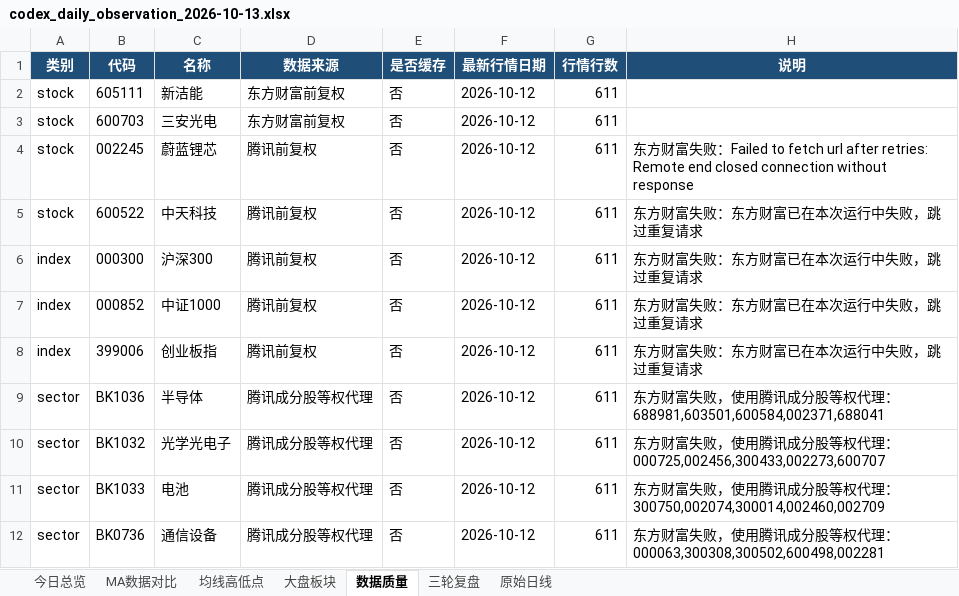
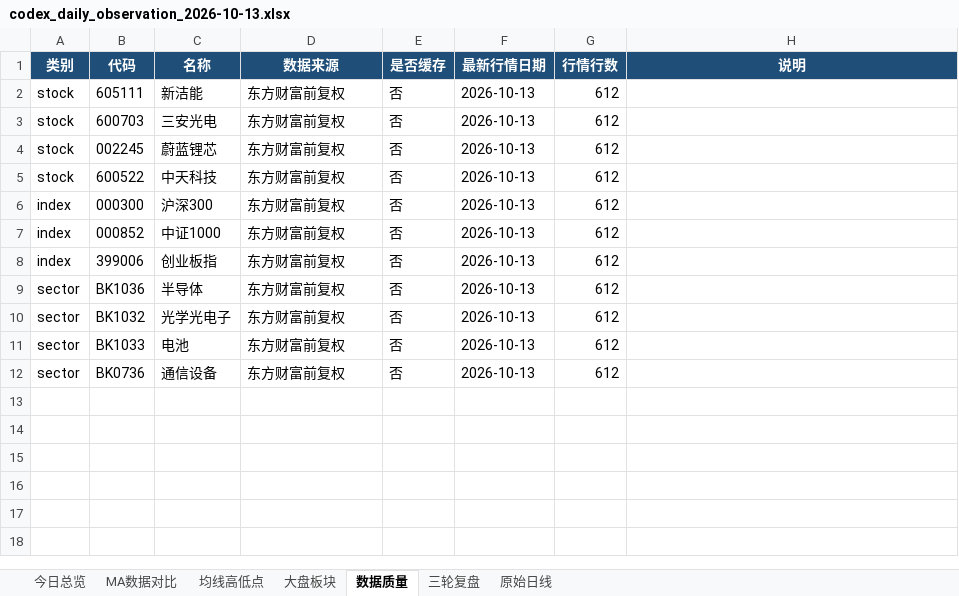
Before and after one commit to ghskb1949/a-share-dashboard, an Excel workbook: codex_daily_observation_2026-10-13.xlsx, sheet 数据质量, drawn as a sheet; values as stored, in another font and other column widths than the file's, no borders; the diff names each change by its address in the sheet, - before the commit and + after, or states it on an @@ line.

```diff
--- a/codex_daily_observation_2026-10-13.xlsx (sheet 数据质量)
+++ b/codex_daily_observation_2026-10-13.xlsx (sheet 数据质量)
-F2:F12 (最新行情日期): 2026-10-12
+F2:F12 (最新行情日期): 2026-10-13
-G2:G12 (行情行数): 611
+G2:G12 (行情行数): 612
-D4:D8 (数据来源): 腾讯前复权
+D4:D8 (数据来源): 东方财富前复权
-H4 (说明): 东方财富失败：Failed to fetch url after retries: Remote end closed connection without response
+H4 (说明): (empty)
-H5:H8 (说明): 东方财富失败：东方财富已在本次运行中失败，跳过重复请求
+H5:H8 (说明): (empty)
-D9:D12 (数据来源): 腾讯成分股等权代理
+D9:D12 (数据来源): 东方财富前复权
-H9 (说明): 东方财富失败，使用腾讯成分股等权代理：688981,603501,600584,002371,688041
+H9 (说明): (empty)
-H10 (说明): 东方财富失败，使用腾讯成分股等权代理：000725,002456,300433,002273,600707
+H10 (说明): (empty)
-H11 (说明): 东方财富失败，使用腾讯成分股等权代理：300750,002074,300014,002460,002709
+H11 (说明): (empty)
-H12 (说明): 东方财富失败，使用腾讯成分股等权代理：000063,300308,300502,600498,002281
+H12 (说明): (empty)
```
Also changed, not shown: sheet 原始日线, sheet 大盘板块, sheet 均线高低点, sheet MA数据对比, sheet 今日总览, latest_report.xlsx, output/codex_daily_observation_2026-10-13.xlsx, 2 other files.
